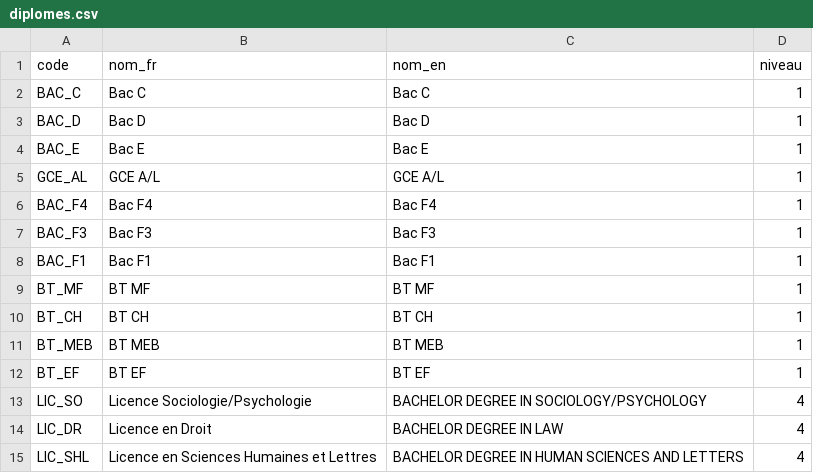
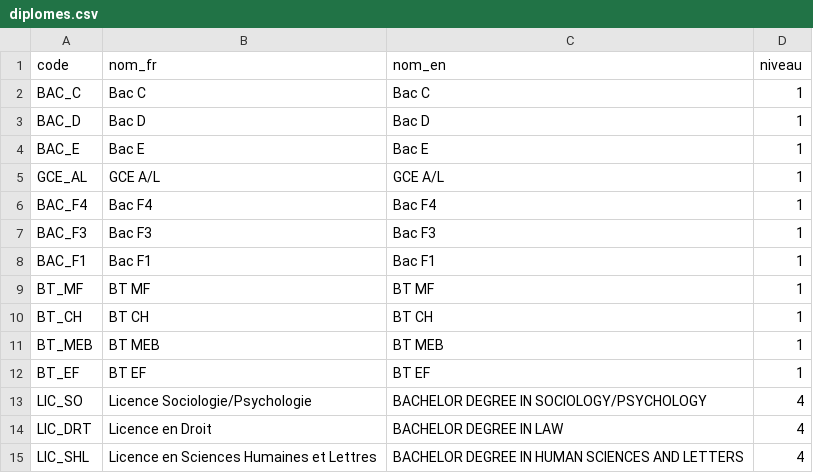
Before and after one commit to MalcomChumchouaPenda/concours-enset-dla-2026, a CSV file: services/concours_v0_0/store/diplomes.csv, drawn as a sheet.

```diff
--- a/services/concours_v0_0/store/diplomes.csv
+++ b/services/concours_v0_0/store/diplomes.csv
@@ -13,3 +13,3 @@ BT_EF,BT EF,BT EF,1
 LIC_SO,Licence Sociologie/Psychologie,BACHELOR DEGREE IN SOCIOLOGY/PSYCHOLOGY,4
-LIC_DR,Licence en Droit,BACHELOR DEGREE IN LAW,4
+LIC_DRT,Licence en Droit,BACHELOR DEGREE IN LAW,4
 LIC_SHL,Licence en Sciences Humaines et Lettres,BACHELOR DEGREE IN HUMAN SCIENCES AND LETTERS,4
```
Also changed, not shown: 8 other files.
